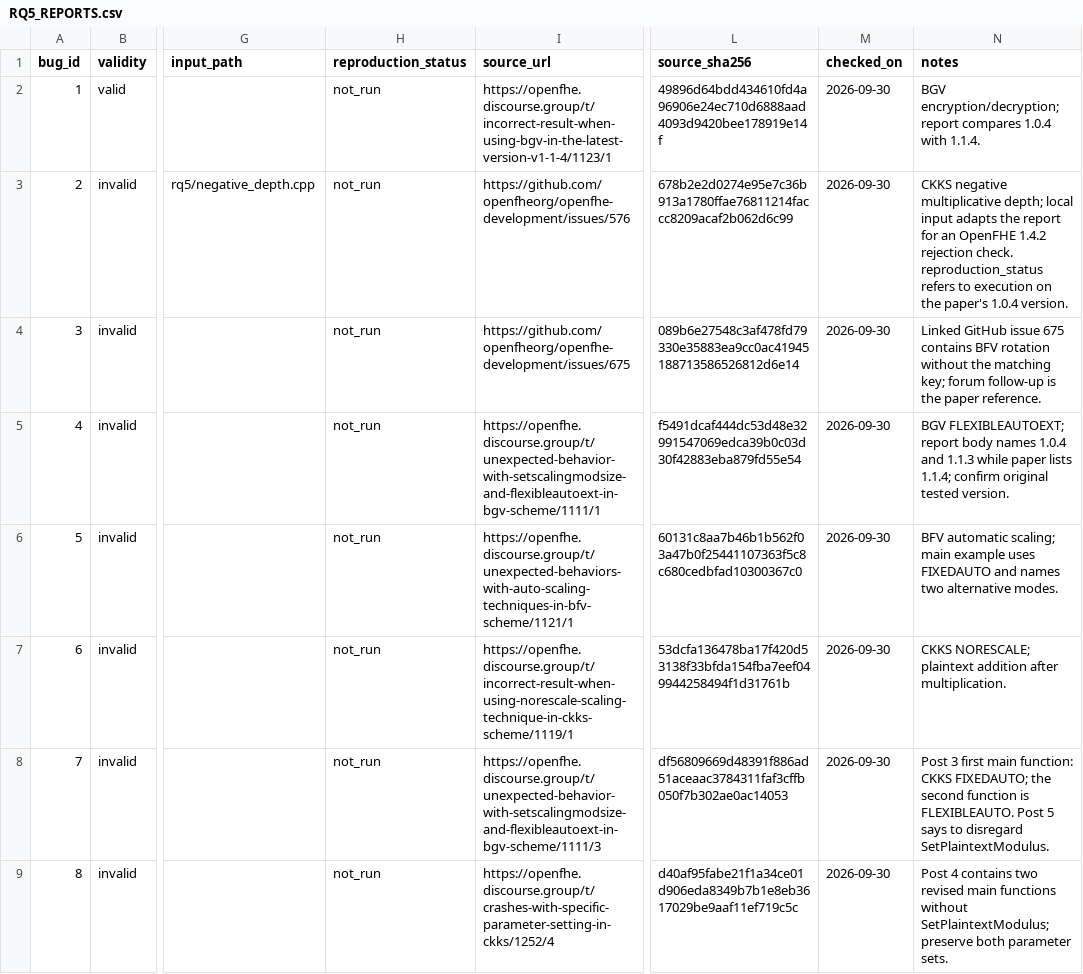
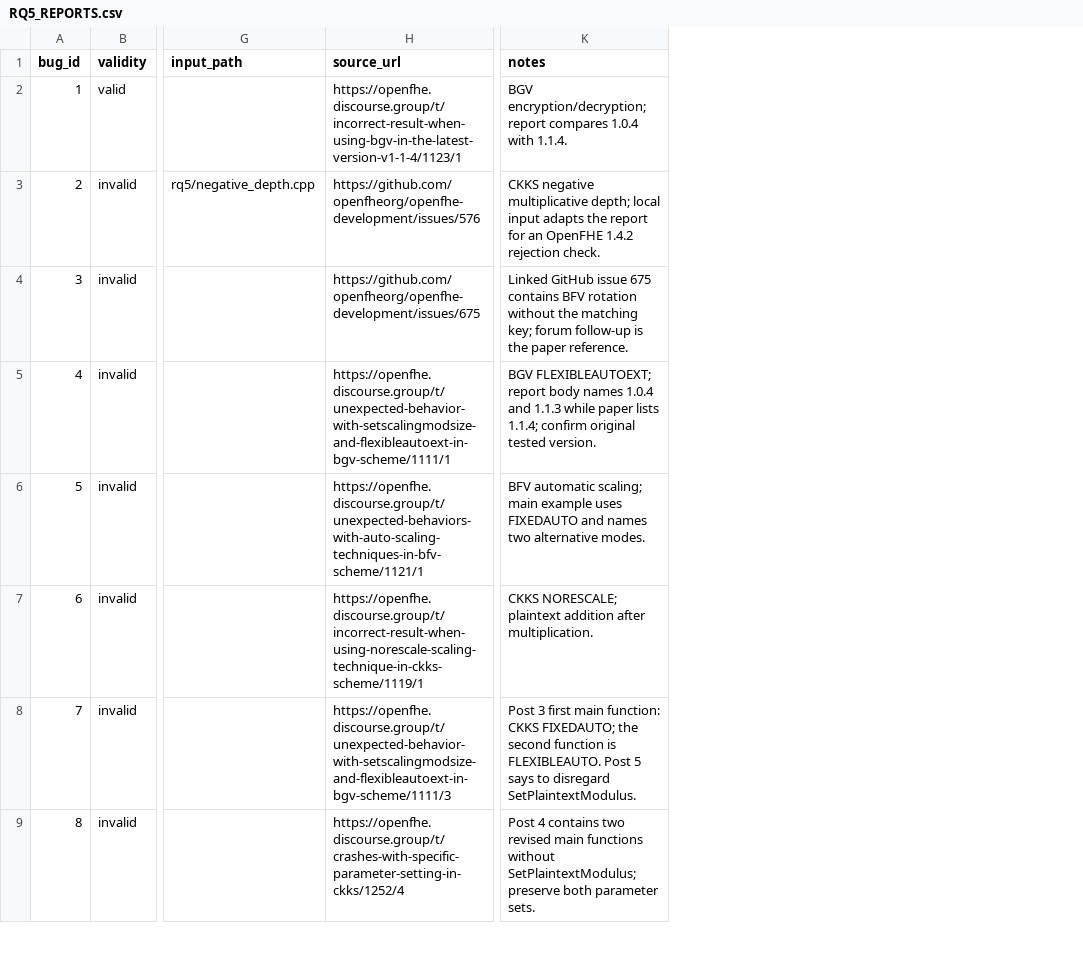
Before and after one commit to kaist-plrg/fhetest, a CSV file: evaluation/artifact/RQ5_REPORTS.csv, drawn as a sheet; only a part is shown, gaps mark what is left out; removed rows and columns are numbered as before the commit, all else as after; the diff names each change by its address in the sheet, - before the commit and + after, or states it on an @@ line.

Commit message:
refactor: trim artifact to supported reproduction workflow

```diff
--- a/evaluation/artifact/RQ5_REPORTS.csv
+++ b/evaluation/artifact/RQ5_REPORTS.csv
-column H (reproduction_status), rows 2-9: all not_run
-column L (source_sha256), rows 2-9: 49896d64bdd434610fd4a96906e24ec710d6888aad4093d9420bee178919e14f | 678b2e2d0274e95e7c36b913a1780ffae76811214faccc8209acaf2b062d6c99 | 089b6e27548c3af478fd79330e35883ea9cc0ac41945188713586526812d6e14 | f5491dcaf444dc53d48e32991547069edca39b0c03d30f42883eba879fd55e54 | 60131c8aa7b46b1b562f03a47b0f25441107363f5c8c680cedbfad10300367c0 | 53dcfa136478ba17f420d53138f33bfda154fba7eef049944258494f1d31761b | df56809669d48391f886ad51aceaac3784311faf3cffb050f7b302ae0ac14053 | d40af95fabe21f1a34ce01d906eda8349b7b1e8eb3617029be9aaf11ef719c5c
-column M (checked_on), rows 2-9: all 2026-09-30
-K3 (notes): …rejection check. reproduction_status refers to execution on the paper's 1.0.4 version.
+K3 (notes): …rejection check.
```
Also changed, not shown: 9 other files.
